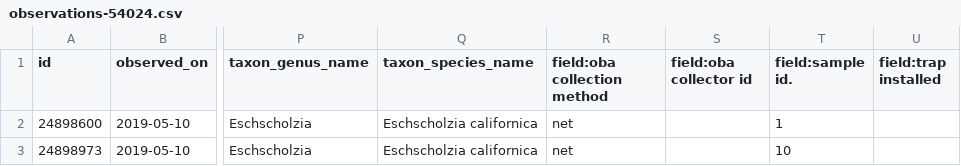
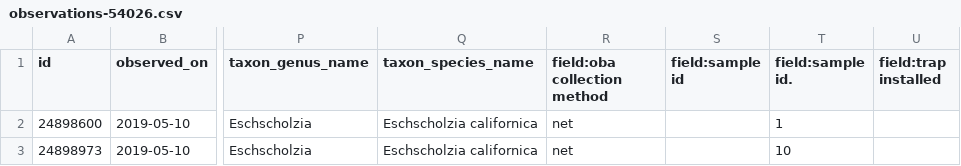
Before and after one commit to mccallm1/BeeLab, a CSV file: iNaturalist/src/data/5_20_19/observations-54026.csv (was iNaturalist/src/data/5_20_19/observations-54024.csv), drawn as a sheet; only a part is shown, gaps mark what is left out; the diff names each change by its address in the sheet, - before the commit and + after, or states it on an @@ line.

```diff
--- a/iNaturalist/src/data/5_20_19/observations-54024.csv
+++ b/iNaturalist/src/data/5_20_19/observations-54026.csv
-S1: field:oba collector id
+S1: field:sample id
```
Also changed, not shown: 1 other file.
